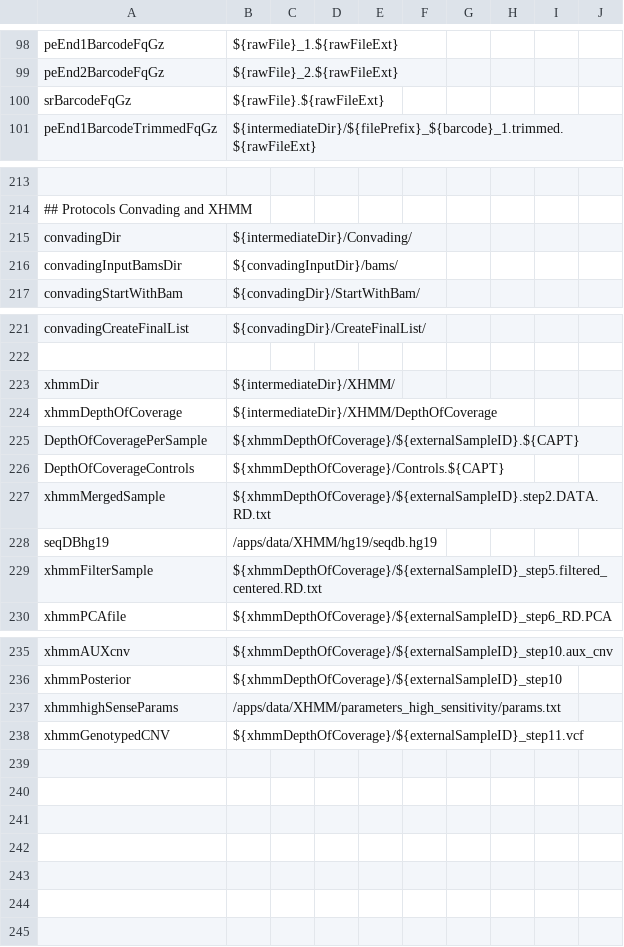
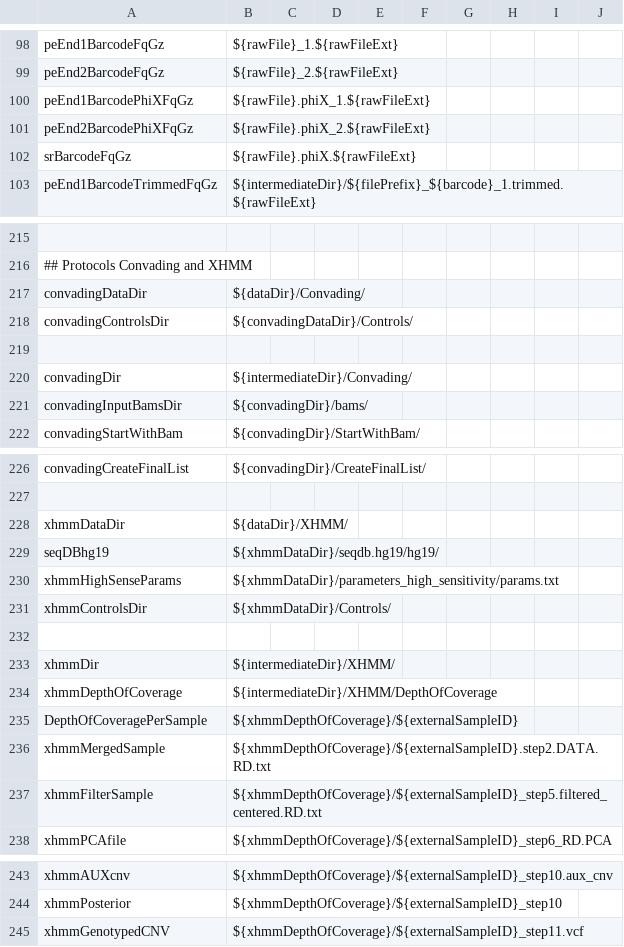
Before and after one commit to molgenis/NGS_DNA, a CSV file: parameters.csv, drawn as a sheet; only a part is shown, gaps mark what is left out; removed rows and columns are numbered as before the commit, all else as after; the diff covers the shown part only; the diff names each change by its address in the sheet, - before the commit and + after, or states it on an @@ line.

```diff
--- a/parameters.csv
+++ b/parameters.csv
+row 100: peEnd1BarcodePhiXFqGz | ${rawFile}.phiX_1.${rawFileExt}
+row 101: peEnd2BarcodePhiXFqGz | ${rawFile}.phiX_2.${rawFileExt}
-B102: ${rawFile}.${rawFileExt}
+B102: ${rawFile}.phiX.${rawFileExt}
+row 217: convadingDataDir | ${dataDir}/Convading/
+row 218: convadingControlsDir | ${convadingDataDir}/Controls/
+row 219: (empty)
-B221: ${convadingInputDir}/bams/
+B221: ${convadingDir}/bams/
+row 228: xhmmDataDir | ${dataDir}/XHMM/
+row 229: seqDBhg19 | ${xhmmDataDir}/seqdb.hg19/hg19/
+row 230: xhmmHighSenseParams | ${xhmmDataDir}/parameters_high_sensitivity/params.txt
+row 231: xhmmControlsDir | ${xhmmDataDir}/Controls/
+row 232: (empty)
-B235: ${xhmmDepthOfCoverage}/${externalSampleID}.${CAPT}
+B235: ${xhmmDepthOfCoverage}/${externalSampleID}
-row 226: DepthOfCoverageControls | ${xhmmDepthOfCoverage}/Controls.${CAPT}
-row 228: seqDBhg19 | /apps/data/XHMM/hg19/seqdb.hg19
-row 237: xhmmhighSenseParams | /apps/data/XHMM/parameters_high_sensitivity/params.txt
```
Also changed, not shown: 1 edited cell elsewhere in this file, 2 other files.
